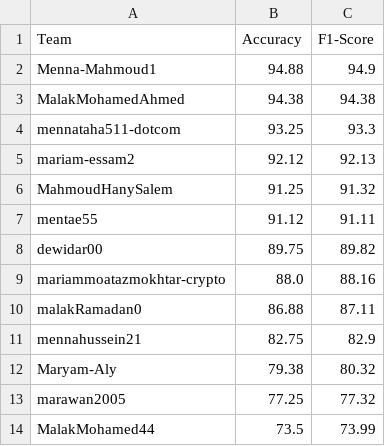
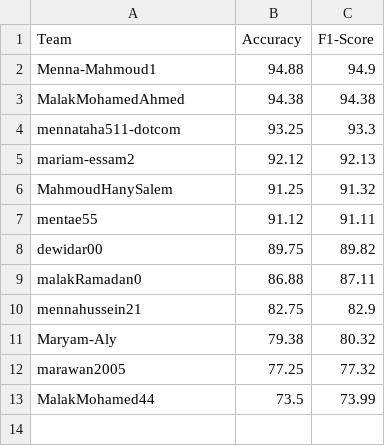
Before and after one commit to tasneem-mselim/Traffic, a CSV file: final_leaderboard.csv, drawn as a sheet; the diff names each change by its address in the sheet, - before the commit and + after, or states it on an @@ line.

Commit message:
Update final_leaderboard.csv

```diff
--- a/final_leaderboard.csv
+++ b/final_leaderboard.csv
-row 9: mariammoatazmokhtar-crypto | 88.0 | 88.16
```
